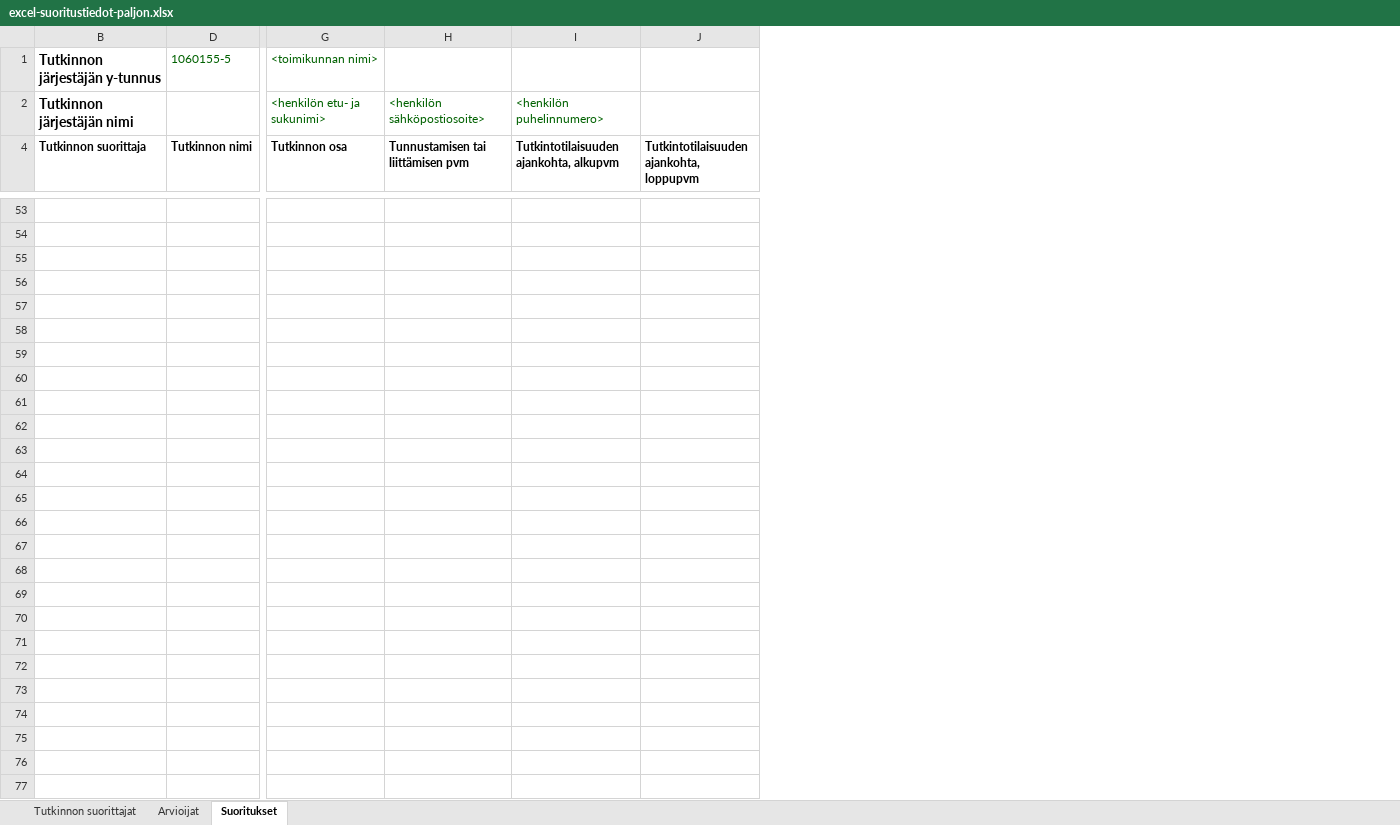
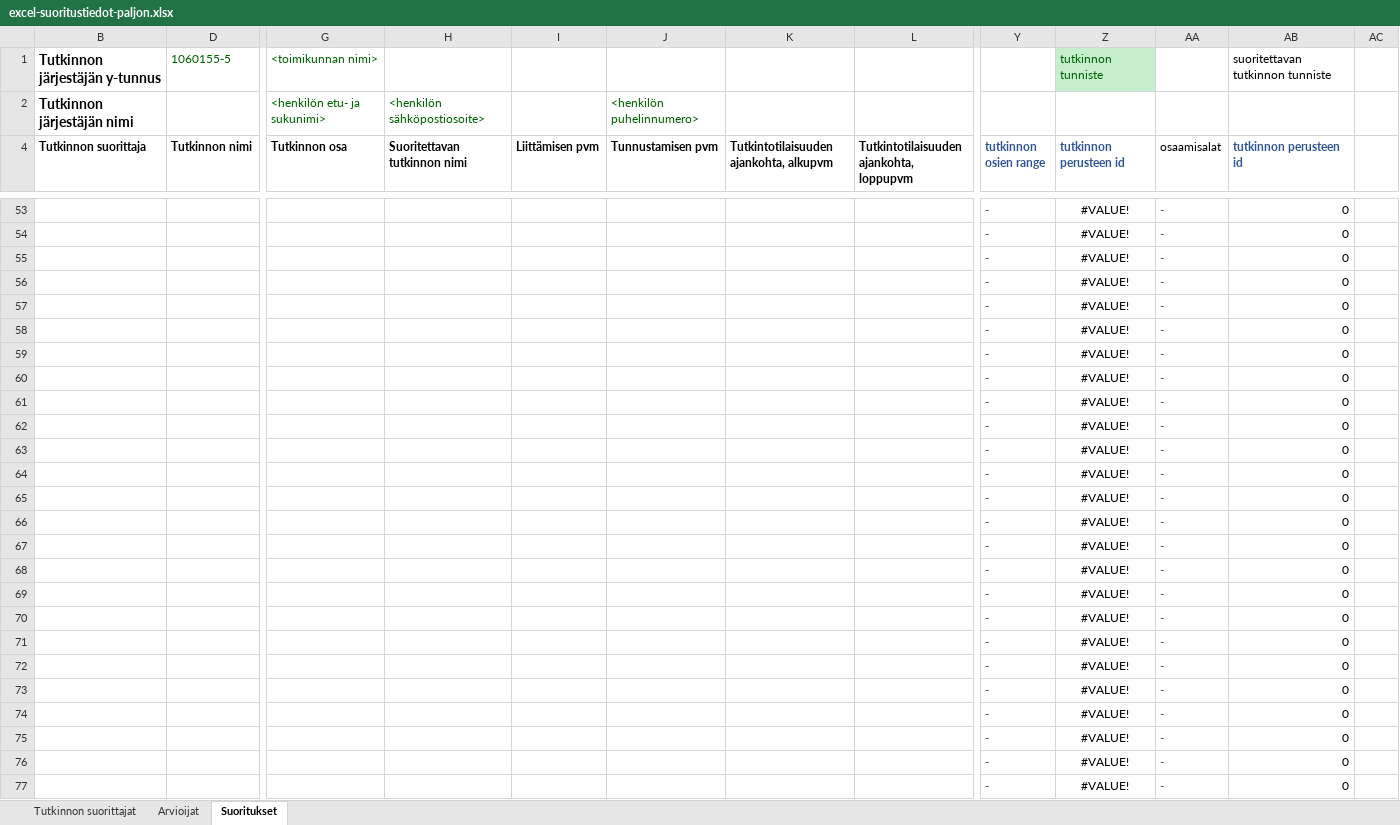
Before and after one commit to Opetushallitus/aitu, an Excel workbook: ttk/test-resources/excel-suoritustiedot-paljon.xlsx, sheet Suoritukset, drawn as a sheet; only a part is shown, gaps mark what is left out; values as stored, in another font and other column widths than the file's, no borders; addresses are those after the commit; rows hold the shown columns only; the diff covers the shown part only; the diff names each change by its address in the sheet, - before the commit and + after, or states it on an @@ line.

```diff
--- a/ttk/test-resources/excel-suoritustiedot-paljon.xlsx (sheet Suoritukset)
+++ b/ttk/test-resources/excel-suoritustiedot-paljon.xlsx (sheet Suoritukset)
+column I (Liittämisen pvm), empty
+column J (Tunnustamisen pvm), row 2: <henkilön puhelinnumero>
@@ column Y (tutkinnon osien range) unhidden, rows 53-77: all - @@
+column Z (tutkinnon perusteen id), row 1: tutkinnon tunniste; rows 53-77: all #VALUE!
+column AA (osaamisalat), rows 53-77: all -
+column AB (tutkinnon perusteen id), row 1: suoritettavan tutkinnon tunniste; rows 53-77: all 0
+column AC, empty
-K2: <henkilön puhelinnumero>
+K2: (empty)
-H4: Tunnustamisen tai liittämisen pvm
+H4: Suoritettavan tutkinnon nimi
-row 53: (empty)
+row 53:  |  |  |  |  |  |  |  | - | #VALUE! | - | 0
-row 54: (empty)
+row 54:  |  |  |  |  |  |  |  | - | #VALUE! | - | 0
-row 55: (empty)
+row 55:  |  |  |  |  |  |  |  | - | #VALUE! | - | 0
-row 56: (empty)
+row 56:  |  |  |  |  |  |  |  | - | #VALUE! | - | 0
-row 57: (empty)
+row 57:  |  |  |  |  |  |  |  | - | #VALUE! | - | 0
-row 58: (empty)
+row 58:  |  |  |  |  |  |  |  | - | #VALUE! | - | 0
-row 59: (empty)
+row 59:  |  |  |  |  |  |  |  | - | #VALUE! | - | 0
-row 60: (empty)
+row 60:  |  |  |  |  |  |  |  | - | #VALUE! | - | 0
-row 61: (empty)
+row 61:  |  |  |  |  |  |  |  | - | #VALUE! | - | 0
-row 62: (empty)
+row 62:  |  |  |  |  |  |  |  | - | #VALUE! | - | 0
-row 63: (empty)
+row 63:  |  |  |  |  |  |  |  | - | #VALUE! | - | 0
-row 64: (empty)
+row 64:  |  |  |  |  |  |  |  | - | #VALUE! | - | 0
-row 65: (empty)
+row 65:  |  |  |  |  |  |  |  | - | #VALUE! | - | 0
-row 66: (empty)
+row 66:  |  |  |  |  |  |  |  | - | #VALUE! | - | 0
-row 67: (empty)
+row 67:  |  |  |  |  |  |  |  | - | #VALUE! | - | 0
-row 68: (empty)
+row 68:  |  |  |  |  |  |  |  | - | #VALUE! | - | 0
-row 69: (empty)
+row 69:  |  |  |  |  |  |  |  | - | #VALUE! | - | 0
-row 70: (empty)
+row 70:  |  |  |  |  |  |  |  | - | #VALUE! | - | 0
-row 71: (empty)
+row 71:  |  |  |  |  |  |  |  | - | #VALUE! | - | 0
-row 72: (empty)
+row 72:  |  |  |  |  |  |  |  | - | #VALUE! | - | 0
-row 73: (empty)
+row 73:  |  |  |  |  |  |  |  | - | #VALUE! | - | 0
-row 74: (empty)
+row 74:  |  |  |  |  |  |  |  | - | #VALUE! | - | 0
-row 75: (empty)
+row 75:  |  |  |  |  |  |  |  | - | #VALUE! | - | 0
-row 76: (empty)
+row 76:  |  |  |  |  |  |  |  | - | #VALUE! | - | 0
-row 77: (empty)
+row 77:  |  |  |  |  |  |  |  | - | #VALUE! | - | 0
```
Also changed, not shown: 4 added rows, 4 removed rows and 602 edited cells elsewhere in this sheet, sheet Arvioijat, formulas that keep their value, hidden cells, ttk/resources/tutosat_export_base.xlsx, ttk/test-resources/tutosat_perus.xlsx, 3 other files.
